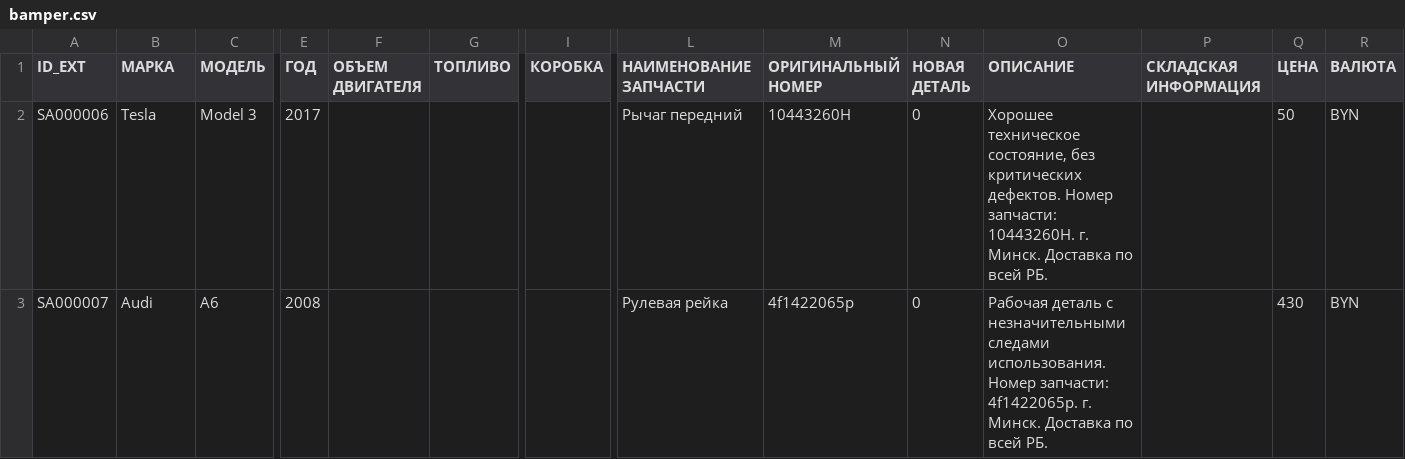
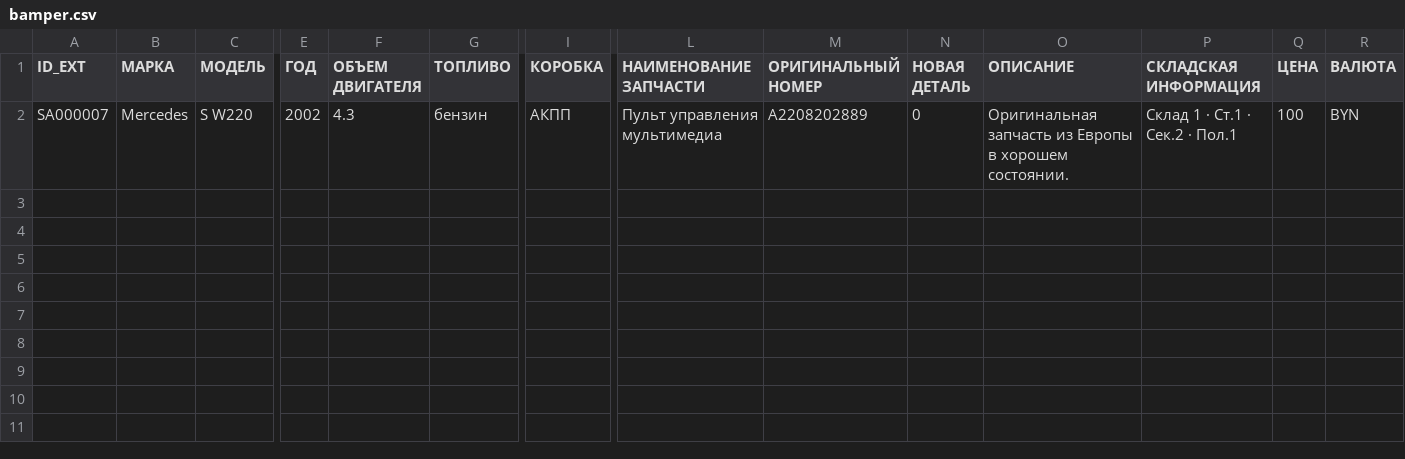
Before and after one commit to EndiKayfman/bamav-feed, a CSV file: bamper.csv, drawn as a sheet; only a part is shown, gaps mark what is left out; removed rows and columns are numbered as before the commit, all else as after; rows hold the shown columns only; the diff names each change by its address in the sheet, - before the commit and + after, or states it on an @@ line.

Commit message:
bamper feed update 2026-07-27T11:01:15.874296Z

```diff
--- a/bamper.csv
+++ b/bamper.csv
-row 2: SA000006 | Tesla | Model 3 | 2017 |  |  |  | Рычаг передний | 10443260H | 0 | Хорошее техническое состояние, без критических дефектов. Номер запчасти: 10443260H. г. Минск. Доставка по всей РБ. |  | 50 | BYN
-B2 (МАРКА): Audi
+B2 (МАРКА): Mercedes
-C2 (МОДЕЛЬ): A6
+C2 (МОДЕЛЬ): S W220
-E2 (ГОД): 2008
+E2 (ГОД): 2002
-F2 (ОБЪЕМ ДВИГАТЕЛЯ): (empty)
+F2 (ОБЪЕМ ДВИГАТЕЛЯ): 4.3
-G2 (ТОПЛИВО): (empty)
+G2 (ТОПЛИВО): бензин
-I2 (КОРОБКА): (empty)
+I2 (КОРОБКА): АКПП
-L2 (НАИМЕНОВАНИЕ ЗАПЧАСТИ): Рулевая рейка
+L2 (НАИМЕНОВАНИЕ ЗАПЧАСТИ): Пульт управления мультимедиа
-M2 (ОРИГИНАЛЬНЫЙ НОМЕР): 4f1422065p
+M2 (ОРИГИНАЛЬНЫЙ НОМЕР): A2208202889
-O2 (ОПИСАНИЕ): Рабочая деталь с незначительными следами использования. Номер запчасти: 4f1422065p. г. Минск. Доставка по всей РБ.
+O2 (ОПИСАНИЕ): Оригинальная запчасть из Европы в хорошем состоянии.
-P2 (СКЛАДСКАЯ ИНФОРМАЦИЯ): (empty)
+P2 (СКЛАДСКАЯ ИНФОРМАЦИЯ): Склад 1 · Ст.1 · Сек.2 · Пол.1
-Q2 (ЦЕНА): 430
+Q2 (ЦЕНА): 100
```
